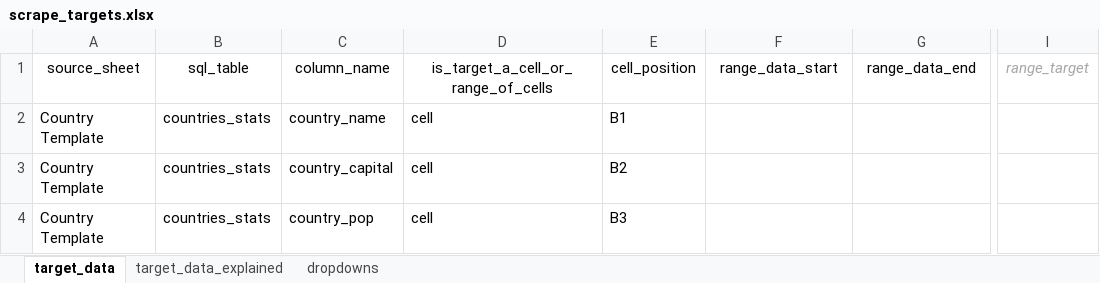
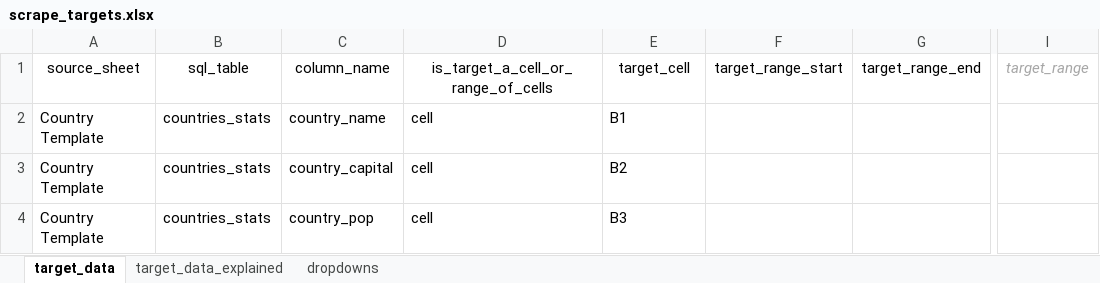
Before and after one commit to pauldewilson/ExcelExtractorPro, an Excel workbook: scrape_targets.xlsx, sheet target_data, drawn as a sheet; only a part is shown, gaps mark what is left out; values as stored, in another font and other column widths than the file's, no borders; conditional formats and table styles not drawn; the diff names each change by its address in the sheet, - before the commit and + after, or states it on an @@ line.

```diff
--- a/scrape_targets.xlsx (sheet target_data)
+++ b/scrape_targets.xlsx (sheet target_data)
-E1: cell_position
+E1: target_cell
-F1: range_data_start
+F1: target_range_start
-G1: range_data_end
+G1: target_range_end
-I1: range_target
+I1: target_range
```
Also changed, not shown: 2 other files.
